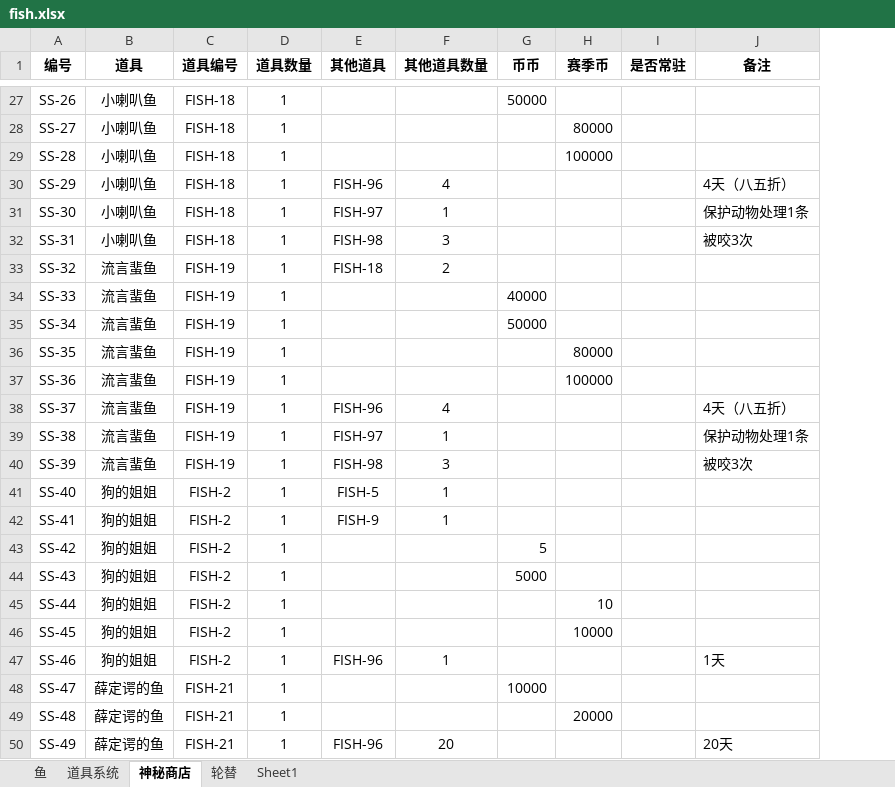
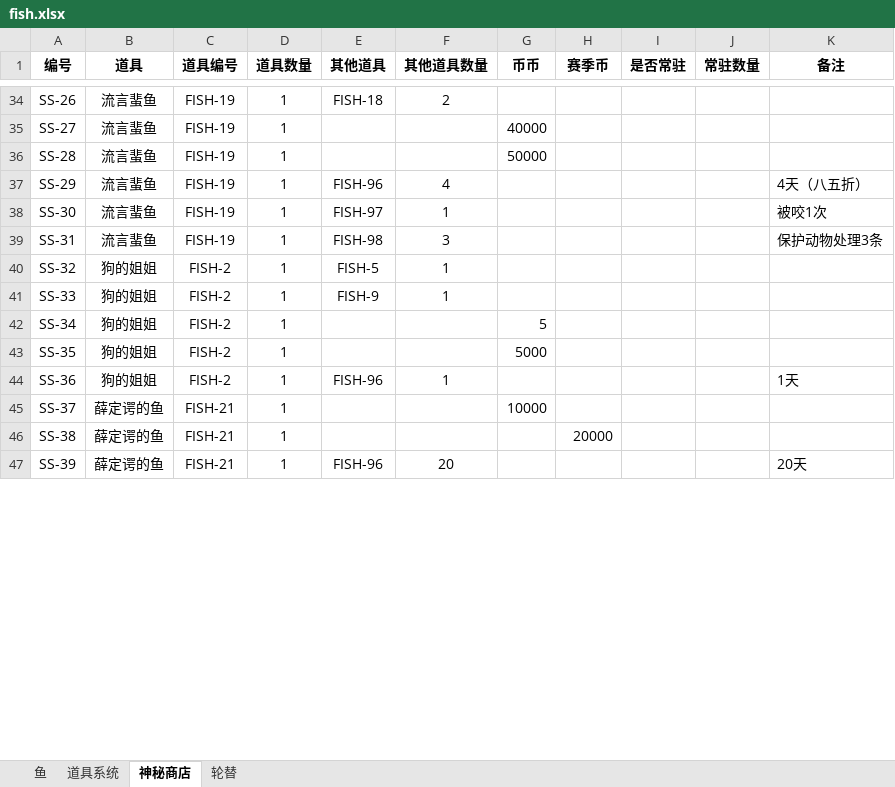
Before and after one commit to hyopjy/HuYanEconomy, an Excel workbook: fish.xlsx, sheet 神秘商店, drawn as a sheet; only a part is shown, gaps mark what is left out; values as stored, in another font and other column widths than the file's, no borders; removed rows and columns are numbered as before the commit, all else as after; the diff covers the shown part only; the diff names each change by its address in the sheet, - before the commit and + after, or states it on an @@ line.

```diff
--- a/fish.xlsx (sheet 神秘商店)
+++ b/fish.xlsx (sheet 神秘商店)
-sheet tab: Sheet1
+column J (常驻数量), empty
-B34:B39 (道具): 小喇叭鱼
+B34:B39 (道具): 流言蜚鱼
-C34:C39 (道具编号): FISH-18
+C34:C39 (道具编号): FISH-19
-E34 (其他道具): (empty)
+E34 (其他道具): FISH-18
-F34 (其他道具数量): (empty)
+F34 (其他道具数量): 2
-G34 (币币): 50000
+G34 (币币): (empty)
-G35 (币币): (empty)
+G35 (币币): 40000
-H35 (赛季币): 80000
+H35 (赛季币): (empty)
-G36 (币币): (empty)
+G36 (币币): 50000
-H36 (赛季币): 100000
+H36 (赛季币): (empty)
-K38 (备注): 保护动物处理1条
+K38 (备注): 被咬1次
-K39 (备注): 被咬3次
+K39 (备注): 保护动物处理3条
-B40 (道具): 流言蜚鱼
+B40 (道具): 狗的姐姐
-C40 (道具编号): FISH-19
+C40 (道具编号): FISH-2
-E40 (其他道具): FISH-18
+E40 (其他道具): FISH-5
-F40 (其他道具数量): 2
+F40 (其他道具数量): 1
-row 34: SS-33 | 流言蜚鱼 | FISH-19 | 1 |  |  | 40000
-row 35: SS-34 | 流言蜚鱼 | FISH-19 | 1 |  |  | 50000
-row 36: SS-35 | 流言蜚鱼 | FISH-19 | 1 |  |  |  | 80000
-row 37: SS-36 | 流言蜚鱼 | FISH-19 | 1 |  |  |  | 100000
-row 38: SS-37 | 流言蜚鱼 | FISH-19 | 1 | FISH-96 | 4 |  |  |  | 4天（八五折）
-row 39: SS-38 | 流言蜚鱼 | FISH-19 | 1 | FISH-97 | 1 |  |  |  | 保护动物处理1条
-row 40: SS-39 | 流言蜚鱼 | FISH-19 | 1 | FISH-98 | 3 |  |  |  | 被咬3次
-row 41: SS-40 | 狗的姐姐 | FISH-2 | 1 | FISH-5 | 1
-A41 (编号): SS-41
+A41 (编号): SS-33
-A42 (编号): SS-42
+A42 (编号): SS-34
-A43 (编号): SS-43
+A43 (编号): SS-35
-row 45: SS-44 | 狗的姐姐 | FISH-2 | 1 |  |  |  | 10
-row 46: SS-45 | 狗的姐姐 | FISH-2 | 1 |  |  |  | 10000
-A44 (编号): SS-46
+A44 (编号): SS-36
-A45 (编号): SS-47
+A45 (编号): SS-37
-A46 (编号): SS-48
+A46 (编号): SS-38
-A47 (编号): SS-49
+A47 (编号): SS-39
```
Also changed, not shown: 12 added rows, 15 removed rows and 84 edited cells elsewhere in this sheet, sheet 道具系统, sheet 鱼, formulas that keep their value, 2 other files.
